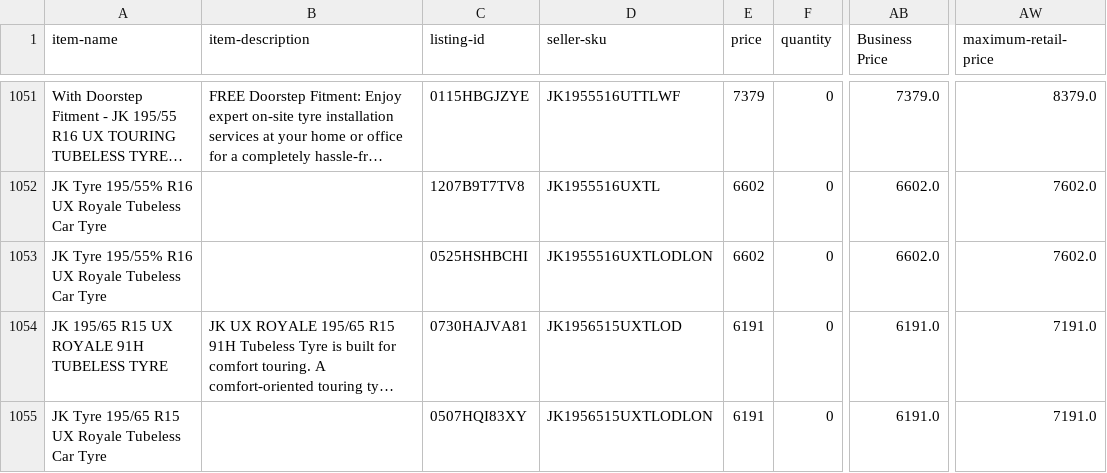
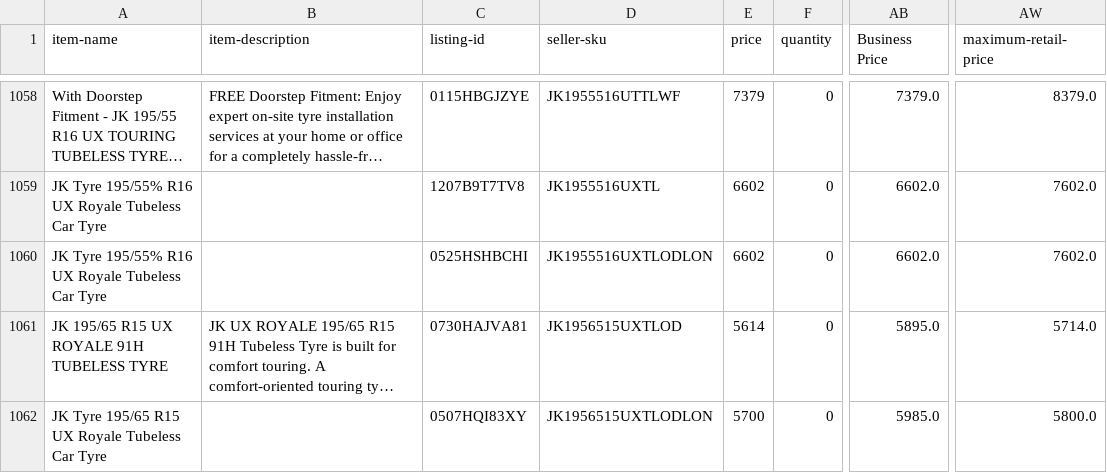
Before and after one commit to tnm-labs/amz_buybox, a CSV file: data/listings_raw_cache.csv, drawn as a sheet; only a part is shown, gaps mark what is left out; long unchanged cells end in …; addresses are those after the commit; the diff covers the shown part only; the diff names each change by its address in the sheet, - before the commit and + after, or states it on an @@ line.

```diff
--- a/data/listings_raw_cache.csv
+++ b/data/listings_raw_cache.csv
-E1061 (price): 6191
+E1061 (price): 5614
-AB1061 (Business Price): 6191.0
+AB1061 (Business Price): 5895.0
-AW1061 (maximum-retail-price): 7191.0
+AW1061 (maximum-retail-price): 5714.0
-E1062 (price): 6191
+E1062 (price): 5700
-AB1062 (Business Price): 6191.0
+AB1062 (Business Price): 5985.0
-AW1062 (maximum-retail-price): 7191.0
+AW1062 (maximum-retail-price): 5800.0
```
Also changed, not shown: 8 added rows, 2 moved rows and 29 edited cells elsewhere in this file, data/history.csv, docs/details.csv, 1 other file.
